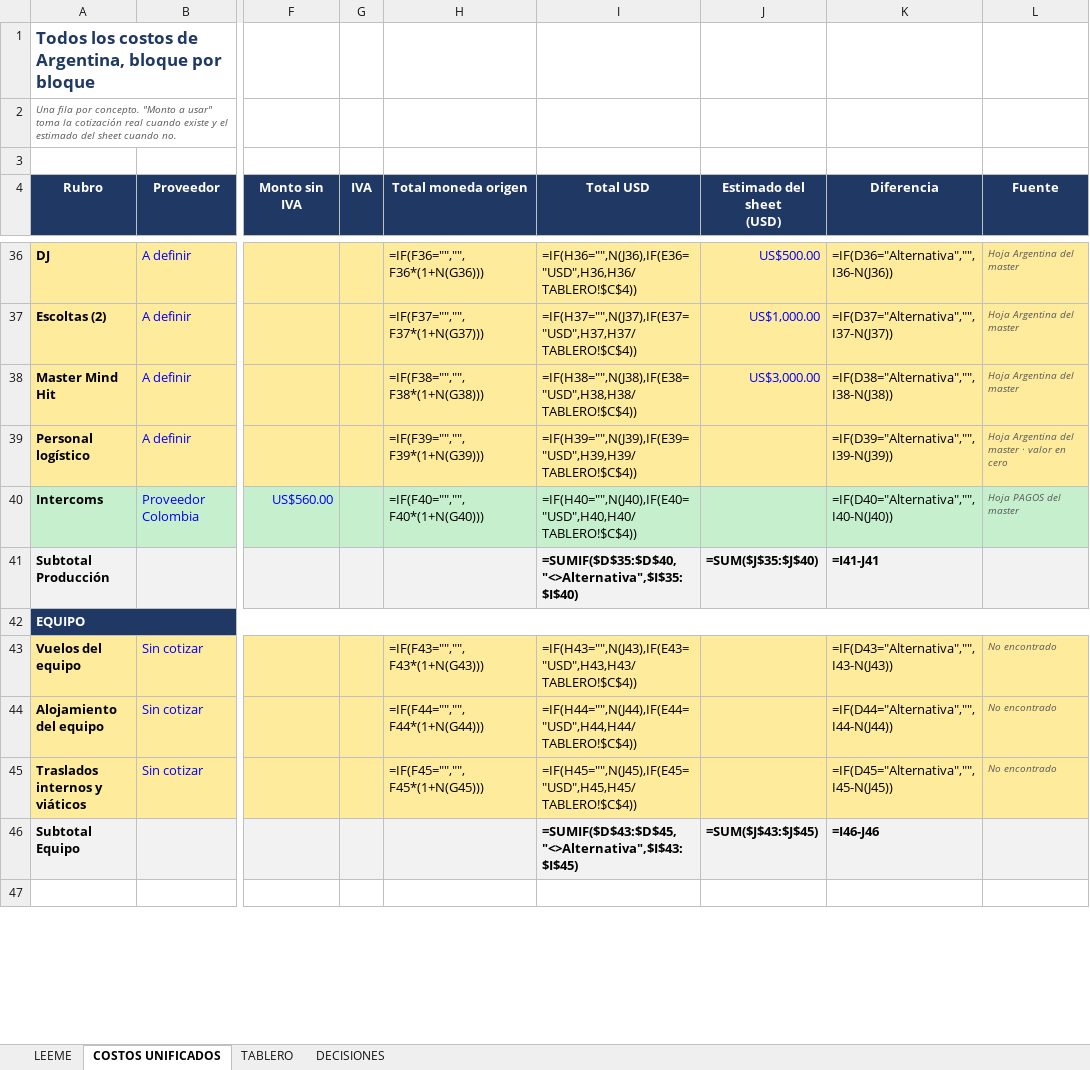
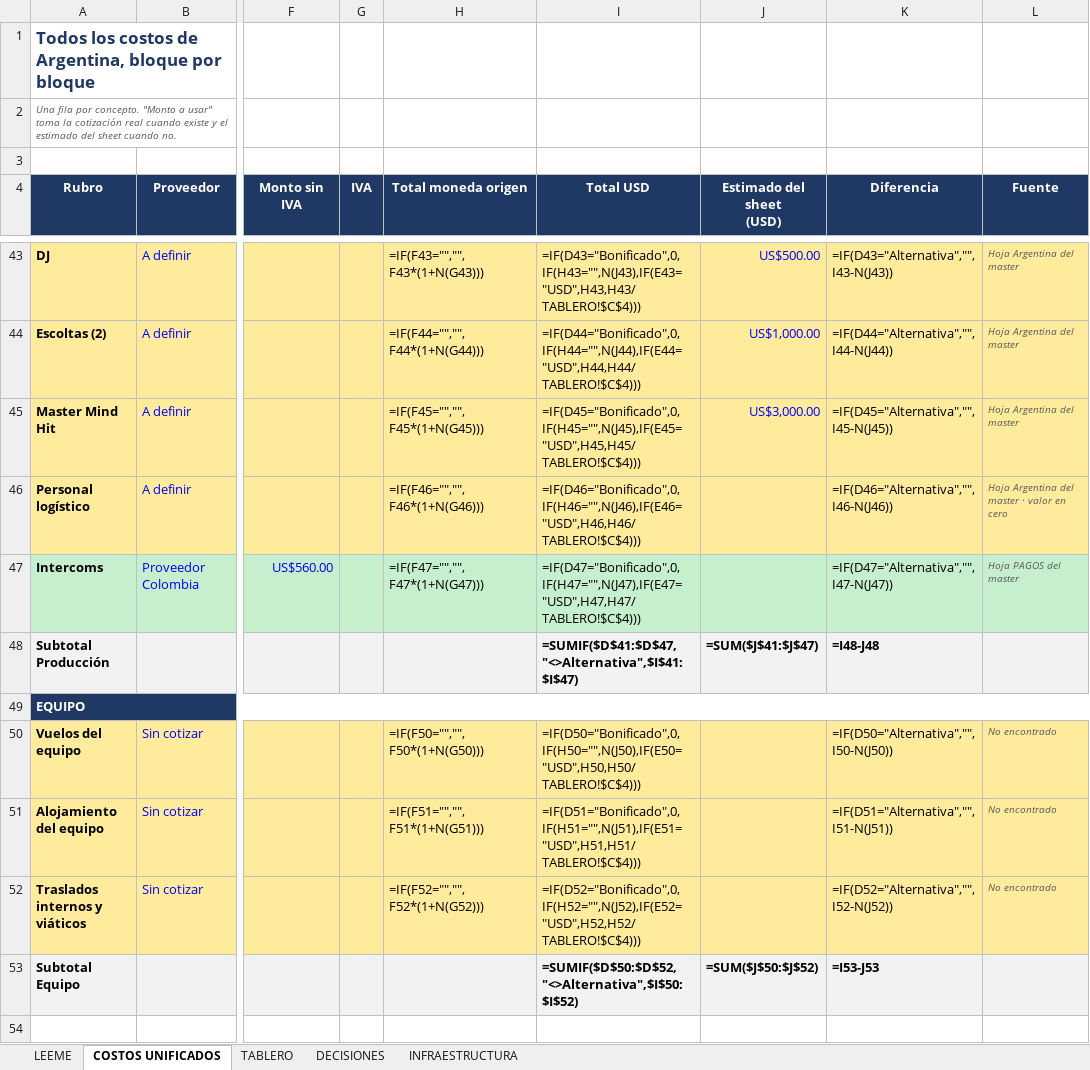
Before and after one commit to aguslorenzo369/aura-productions, an Excel workbook: ops/finanzas/ARGENTINA_CMC2026_Costo_Total.xlsx, sheet COSTOS UNIFICADOS, drawn as a sheet; only a part is shown, gaps mark what is left out; values as stored, in another font and other column widths than the file's, no borders; formulas without a stored value are shown as written; addresses are those after the commit; the diff covers the shown part only; the diff names each change by its address in the sheet, - before the commit and + after, or states it on an @@ line.

```diff
--- a/ops/finanzas/ARGENTINA_CMC2026_Costo_Total.xlsx (sheet COSTOS UNIFICADOS)
+++ b/ops/finanzas/ARGENTINA_CMC2026_Costo_Total.xlsx (sheet COSTOS UNIFICADOS)
+sheet tab: INFRAESTRUCTURA
-H43 (Total moneda origen): =IF(F36="","",F36*(1+N(G36)))
+H43 (Total moneda origen): =IF(F43="","",F43*(1+N(G43)))
-I43 (Total USD): =IF(H36="",N(J36),IF(E36="USD",H36,H36/TABLERO!$C$4))
+I43 (Total USD): =IF(D43="Bonificado",0,IF(H43="",N(J43),IF(E43="USD",H43,H43/TABLERO!$C$4)))
-K43 (Diferencia): =IF(D36="Alternativa","",I36-N(J36))
+K43 (Diferencia): =IF(D43="Alternativa","",I43-N(J43))
-H44 (Total moneda origen): =IF(F37="","",F37*(1+N(G37)))
+H44 (Total moneda origen): =IF(F44="","",F44*(1+N(G44)))
-I44 (Total USD): =IF(H37="",N(J37),IF(E37="USD",H37,H37/TABLERO!$C$4))
+I44 (Total USD): =IF(D44="Bonificado",0,IF(H44="",N(J44),IF(E44="USD",H44,H44/TABLERO!$C$4)))
-K44 (Diferencia): =IF(D37="Alternativa","",I37-N(J37))
+K44 (Diferencia): =IF(D44="Alternativa","",I44-N(J44))
-H45 (Total moneda origen): =IF(F38="","",F38*(1+N(G38)))
+H45 (Total moneda origen): =IF(F45="","",F45*(1+N(G45)))
-I45 (Total USD): =IF(H38="",N(J38),IF(E38="USD",H38,H38/TABLERO!$C$4))
+I45 (Total USD): =IF(D45="Bonificado",0,IF(H45="",N(J45),IF(E45="USD",H45,H45/TABLERO!$C$4)))
-K45 (Diferencia): =IF(D38="Alternativa","",I38-N(J38))
+K45 (Diferencia): =IF(D45="Alternativa","",I45-N(J45))
-H46 (Total moneda origen): =IF(F39="","",F39*(1+N(G39)))
+H46 (Total moneda origen): =IF(F46="","",F46*(1+N(G46)))
-I46 (Total USD): =IF(H39="",N(J39),IF(E39="USD",H39,H39/TABLERO!$C$4))
+I46 (Total USD): =IF(D46="Bonificado",0,IF(H46="",N(J46),IF(E46="USD",H46,H46/TABLERO!$C$4)))
-K46 (Diferencia): =IF(D39="Alternativa","",I39-N(J39))
+K46 (Diferencia): =IF(D46="Alternativa","",I46-N(J46))
-H47 (Total moneda origen): =IF(F40="","",F40*(1+N(G40)))
+H47 (Total moneda origen): =IF(F47="","",F47*(1+N(G47)))
-I47 (Total USD): =IF(H40="",N(J40),IF(E40="USD",H40,H40/TABLERO!$C$4))
+I47 (Total USD): =IF(D47="Bonificado",0,IF(H47="",N(J47),IF(E47="USD",H47,H47/TABLERO!$C$4)))
-K47 (Diferencia): =IF(D40="Alternativa","",I40-N(J40))
+K47 (Diferencia): =IF(D47="Alternativa","",I47-N(J47))
-I48 (Total USD): =SUMIF($D$35:$D$40,"<>Alternativa",$I$35:$I$40)
+I48 (Total USD): =SUMIF($D$41:$D$47,"<>Alternativa",$I$41:$I$47)
-J48 (Estimado del sheet (USD)): =SUM($J$35:$J$40)
+J48 (Estimado del sheet (USD)): =SUM($J$41:$J$47)
-K48 (Diferencia): =I41-J41
+K48 (Diferencia): =I48-J48
-H50 (Total moneda origen): =IF(F43="","",F43*(1+N(G43)))
+H50 (Total moneda origen): =IF(F50="","",F50*(1+N(G50)))
-I50 (Total USD): =IF(H43="",N(J43),IF(E43="USD",H43,H43/TABLERO!$C$4))
+I50 (Total USD): =IF(D50="Bonificado",0,IF(H50="",N(J50),IF(E50="USD",H50,H50/TABLERO!$C$4)))
-K50 (Diferencia): =IF(D43="Alternativa","",I43-N(J43))
+K50 (Diferencia): =IF(D50="Alternativa","",I50-N(J50))
-H51 (Total moneda origen): =IF(F44="","",F44*(1+N(G44)))
+H51 (Total moneda origen): =IF(F51="","",F51*(1+N(G51)))
-I51 (Total USD): =IF(H44="",N(J44),IF(E44="USD",H44,H44/TABLERO!$C$4))
+I51 (Total USD): =IF(D51="Bonificado",0,IF(H51="",N(J51),IF(E51="USD",H51,H51/TABLERO!$C$4)))
-K51 (Diferencia): =IF(D44="Alternativa","",I44-N(J44))
+K51 (Diferencia): =IF(D51="Alternativa","",I51-N(J51))
-H52 (Total moneda origen): =IF(F45="","",F45*(1+N(G45)))
+H52 (Total moneda origen): =IF(F52="","",F52*(1+N(G52)))
-I52 (Total USD): =IF(H45="",N(J45),IF(E45="USD",H45,H45/TABLERO!$C$4))
+I52 (Total USD): =IF(D52="Bonificado",0,IF(H52="",N(J52),IF(E52="USD",H52,H52/TABLERO!$C$4)))
-K52 (Diferencia): =IF(D45="Alternativa","",I45-N(J45))
+K52 (Diferencia): =IF(D52="Alternativa","",I52-N(J52))
-I53 (Total USD): =SUMIF($D$43:$D$45,"<>Alternativa",$I$43:$I$45)
+I53 (Total USD): =SUMIF($D$50:$D$52,"<>Alternativa",$I$50:$I$52)
-J53 (Estimado del sheet (USD)): =SUM($J$43:$J$45)
+J53 (Estimado del sheet (USD)): =SUM($J$50:$J$52)
-K53 (Diferencia): =I46-J46
+K53 (Diferencia): =I53-J53
```
Also changed, not shown: 10 added rows, 3 removed rows, 81 edited cells and cell formats elsewhere in this sheet, sheet DECISIONES, sheet TABLERO, 2 other files.
